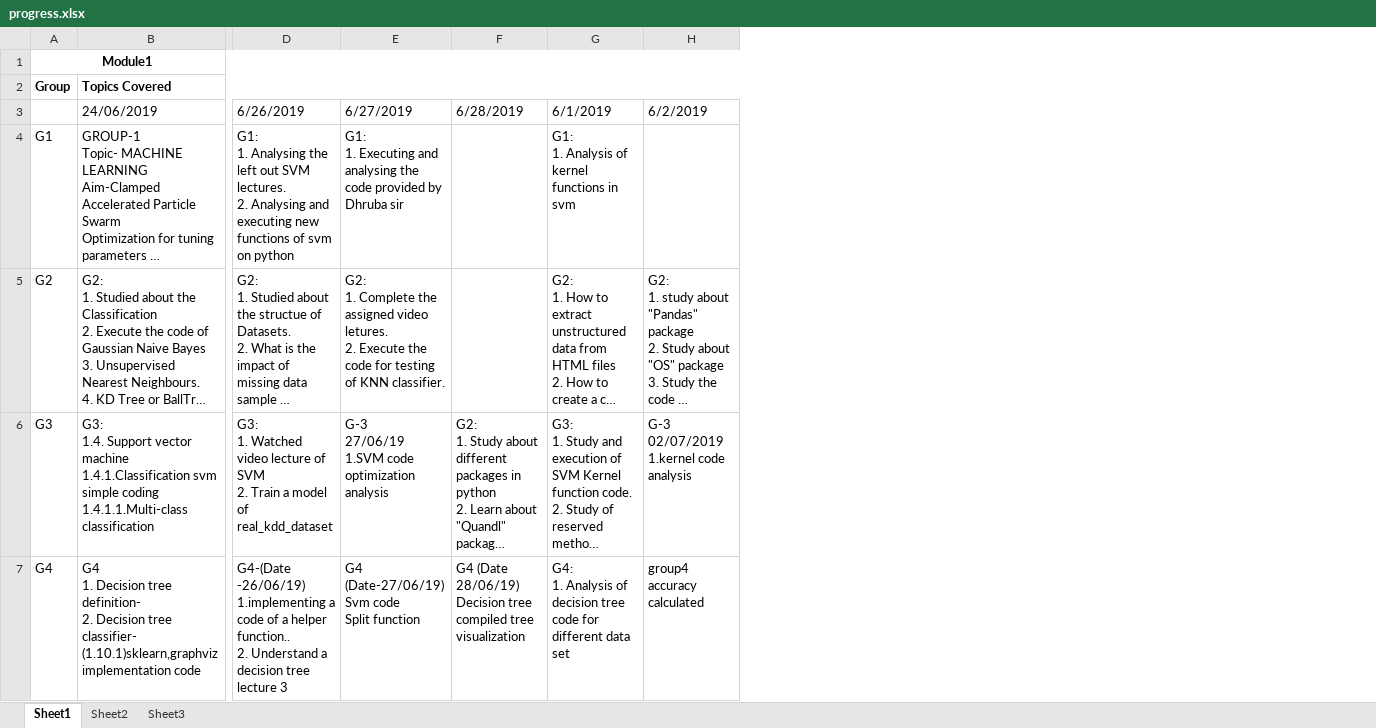
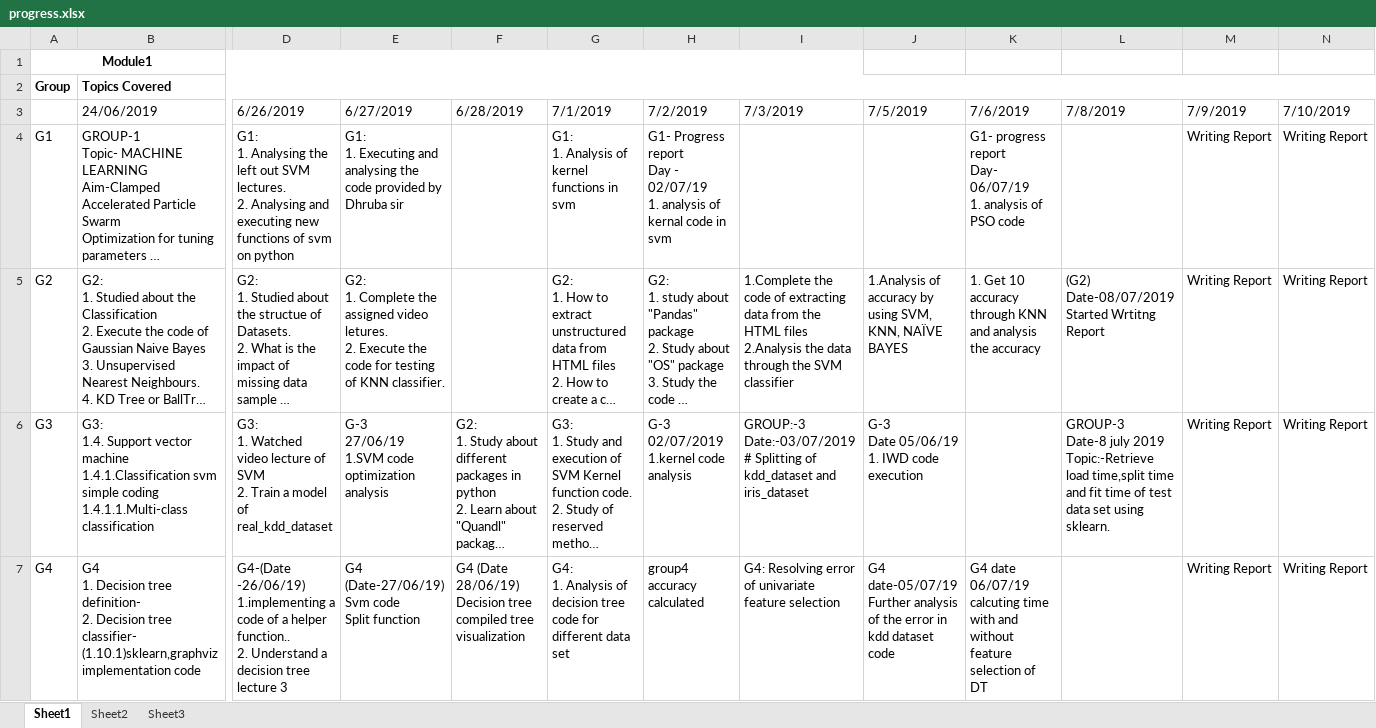
Before and after one commit to dhruba18/dhruba18.github.io, an Excel workbook: progress.xlsx, sheet Sheet1, drawn as a sheet; only a part is shown, gaps mark what is left out; long unchanged cells end in …; values as stored, in another font and other column widths than the file's, no borders; ↵ is a line break in a cell; the diff names each change by its address in the sheet, - before the commit and + after, or states it on an @@ line.

Commit message:
Updated progrss.xlsx

```diff
--- a/progress.xlsx (sheet Sheet1)
+++ b/progress.xlsx (sheet Sheet1)
+column I (7/3/2019), rows 5-7: 1.Complete the code of extracting data from the HTML files ↵ 2.Analysis the data through the SVM classifier | GROUP:-3 ↵ Date:-03/07/2019 ↵ # Splitting of kdd_dataset and iris_dataset | G4: Resolving error of univariate feature selection
+column J (7/5/2019), rows 5-7: 1.Analysis of accuracy by using SVM, KNN, NAÏVE BAYES | G-3 ↵ Date 05/06/19 ↵ 1. IWD code execution | G4 date-05/07/19 ↵ Further analysis of the error in kdd dataset code
+column K (7/6/2019), rows 4-7: G1- progress report ↵ Day- 06/07/19 ↵ 1. analysis of PSO code | 1. Get 10 accuracy through KNN and analysis the accuracy |  | G4 date 06/07/19 ↵ calcuting time with and without feature selection of DT
+column L (7/8/2019), rows 5-6: (G2) Date-08/07/2019 ↵ Started Wrtitng Report | GROUP-3 ↵ Date-8 july 2019 ↵ Topic:-Retrieve load time,split time and fit time of test data set using ↵ sklearn.
+column M (7/9/2019), rows 4-7: all Writing Report
+column N (7/10/2019), rows 4-7: all Writing Report
-G3: 6/1/2019
+G3: 7/1/2019
-H3: 6/2/2019
+H3: 7/2/2019
-H4 (7/2/2019): (empty)
+H4 (7/2/2019): G1- Progress report ↵ Day - 02/07/19 ↵ 1. analysis of kernal code in svm
```
